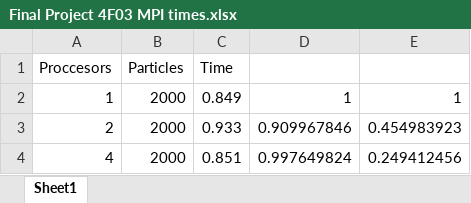
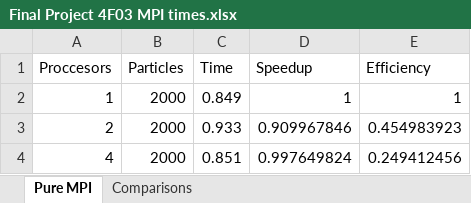
Before and after one commit to KelvinKKLin/N-Body-Simulator, an Excel workbook: Timing_Data/Final Project 4F03 MPI times.xlsx, sheet Pure MPI, drawn as a sheet; only a part is shown; values as stored, in another font and other column widths than the file's, no borders; charts and pictures not drawn; the diff names each change by its address in the sheet, - before the commit and + after, or states it on an @@ line.

Commit message:
Added comparison charts for 32000 particles

```diff
--- a/Timing_Data/Final Project 4F03 MPI times.xlsx (sheet Pure MPI)
+++ b/Timing_Data/Final Project 4F03 MPI times.xlsx (sheet Pure MPI)
-sheet tab: Sheet1
+sheet tab: Pure MPI
+sheet tab: Comparisons
-D1: (empty)
+D1: Speedup
-E1: (empty)
+E1: Efficiency
```
Also changed, not shown: charts or pictures, 3 other files.
